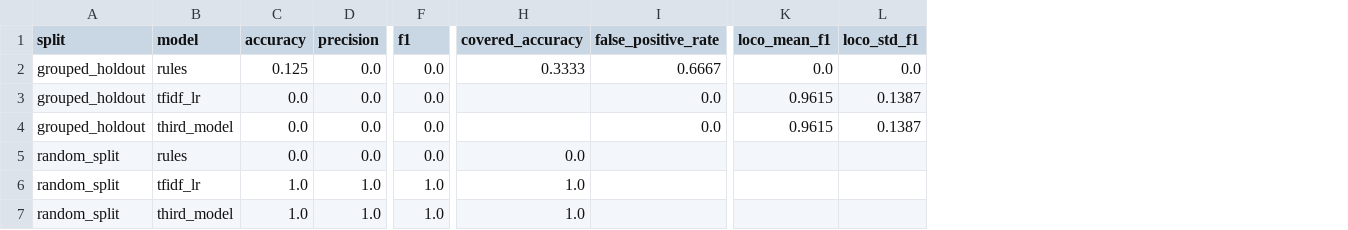
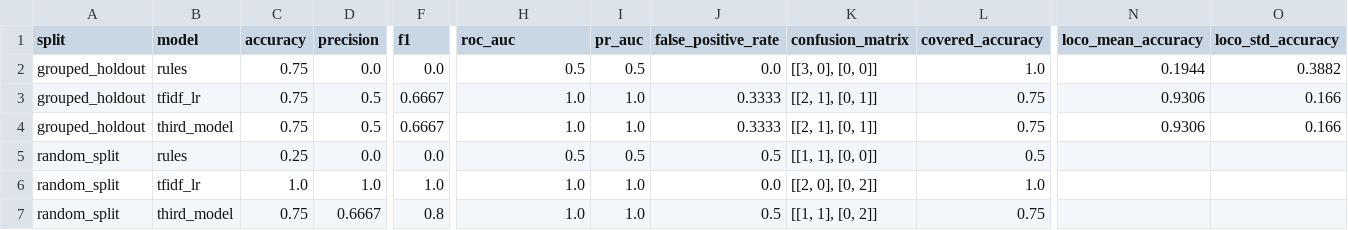
Before and after one commit to Jeniferyesuraja/PhishShift-Sentiel, a CSV file: experiments/journal.csv, drawn as a sheet; only a part is shown, gaps mark what is left out; removed rows and columns are numbered as before the commit, all else as after; rows hold the shown columns only; the diff covers the shown part only; the diff names each change by its address in the sheet, - before the commit and + after, or states it on an @@ line.

```diff
--- a/experiments/journal.csv
+++ b/experiments/journal.csv
+column I (pr_auc), row 2: 0.5; rows 5-7: 0.5 | 1.0 | 1.0
+column K (confusion_matrix), row 2: [[3, 0], [0, 0]]; rows 5-7: [[1, 1], [0, 0]] | [[2, 0], [0, 2]] | [[1, 1], [0, 2]]
+column L (covered_accuracy), row 2: 1.0; rows 5-7: 0.5 | 1.0 | 0.75
-column K (loco_mean_f1), row 4: 0.9615
-column L (loco_std_f1), row 4: 0.1387
+column N (loco_mean_accuracy), row 2: 0.1944
+column O (loco_std_accuracy), row 2: 0.3882
-H1: covered_accuracy
+H1: roc_auc
-row 2: grouped_holdout | rules | 0.125 | 0.0 | 0.0 | 0.3333 | 0.6667 | 0.0 | 0.0
-row 3: grouped_holdout | tfidf_lr | 0.0 | 0.0 | 0.0 |  | 0.0 | 0.9615 | 0.1387
-B2 (model): third_model
+B2 (model): rules
-C2 (accuracy): 0.0
+C2 (accuracy): 0.75
-H2 (roc_auc): (empty)
+H2 (roc_auc): 0.5
+row 3: grouped_holdout | tfidf_lr | 0.75 | 0.5 | 0.6667 | 1.0 | 1.0 | 0.3333 | [[2, 1], [0, 1]] | 0.75 | 0.9306 | 0.166
+row 4: grouped_holdout | third_model | 0.75 | 0.5 | 0.6667 | 1.0 | 1.0 | 0.3333 | [[2, 1], [0, 1]] | 0.75 | 0.9306 | 0.166
-C5 (accuracy): 0.0
+C5 (accuracy): 0.25
-H5 (roc_auc): 0.0
+H5 (roc_auc): 0.5
-J5 (false_positive_rate): (empty)
+J5 (false_positive_rate): 0.5
-J6 (false_positive_rate): (empty)
+J6 (false_positive_rate): 0.0
-C7 (accuracy): 1.0
+C7 (accuracy): 0.75
-D7 (precision): 1.0
+D7 (precision): 0.6667
-F7 (f1): 1.0
+F7 (f1): 0.8
-J7 (false_positive_rate): (empty)
+J7 (false_positive_rate): 0.5
```
Also changed, not shown: 2 edited cells elsewhere in this file, data/SOURCE_MANIFEST.csv, 11 other files.
